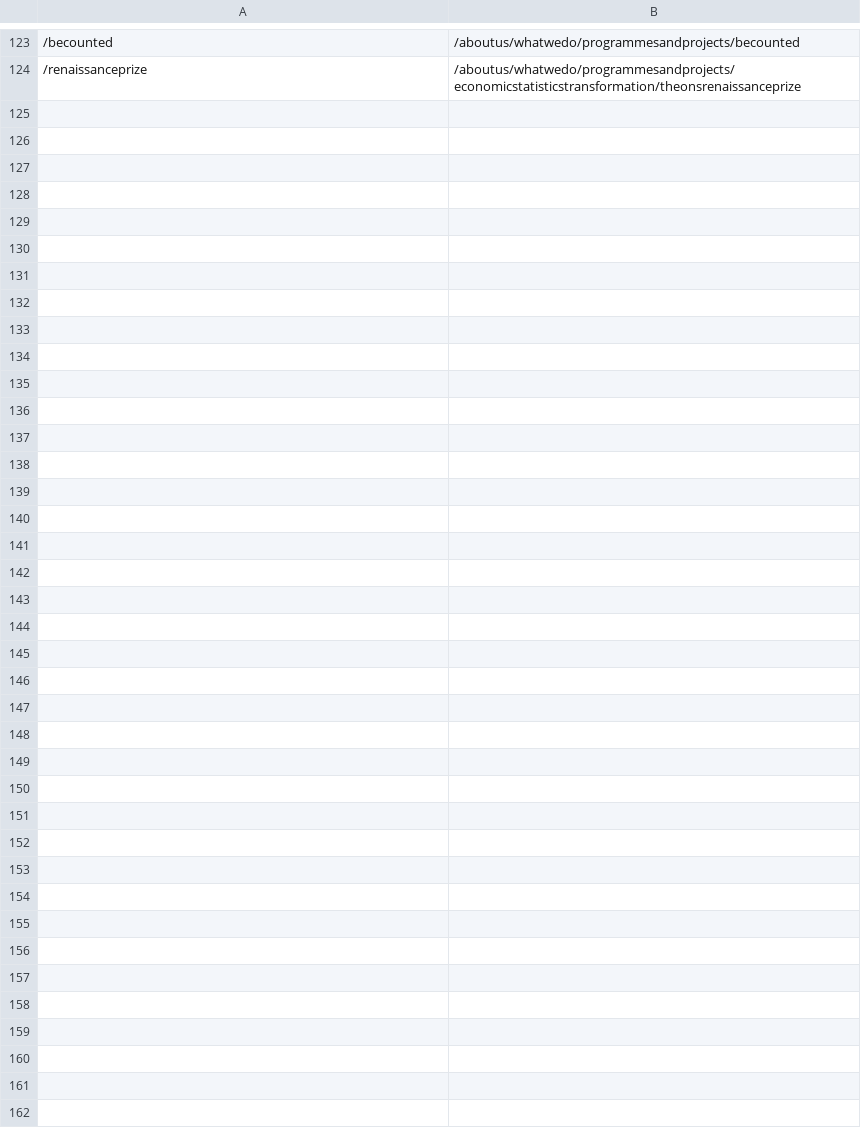
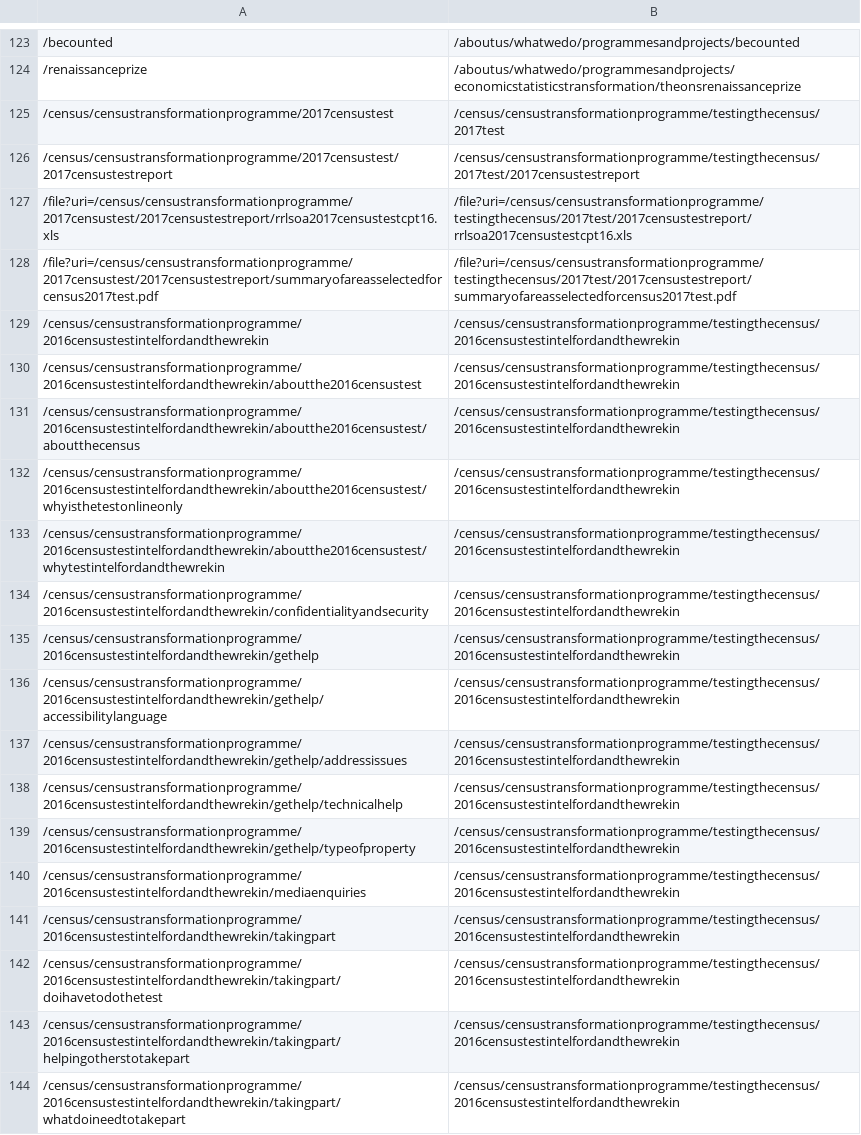
Before and after one commit to ONSdigital/dp-frontend-router, a CSV file: assets/redirects/redirects.csv, drawn as a sheet; only a part is shown, gaps mark what is left out; the diff names each change by its address in the sheet, - before the commit and + after, or states it on an @@ line.

Commit message:
new census redirects following restructure

```diff
--- a/assets/redirects/redirects.csv
+++ b/assets/redirects/redirects.csv
+row 125: /census/censustransformationprogramme/2017censustest | /census/censustransformationprogramme/testingthecensus/2017test
+row 126: /census/censustransformationprogramme/2017censustest/2017censustestreport | /census/censustransformationprogramme/testingthecensus/2017test/2017censustestreport
+row 127: /file?uri=/census/censustransformationprogramme/2017censustest/2017censustestreport/rrlsoa2017censustestcpt16.xls | /file?uri=/census/censustransformationprogramme/testingthecensus/2017test/2017censustestreport/rrlsoa2017censustestcpt16.xls
+row 128: /file?uri=/census/censustransformationprogramme/2017censustest/2017censustestreport/summaryofareasselectedforcensus2017test.pdf | /file?uri=/census/censustransformationprogramme/testingthecensus/2017test/2017censustestreport/summaryofareasselectedforcensus2017test.pdf
+row 129: /census/censustransformationprogramme/2016censustestintelfordandthewrekin | /census/censustransformationprogramme/testingthecensus/2016censustestintelfordandthewrekin
+row 130: /census/censustransformationprogramme/2016censustestintelfordandthewrekin/aboutthe2016censustest | /census/censustransformationprogramme/testingthecensus/2016censustestintelfordandthewrekin
+row 131: /census/censustransformationprogramme/2016censustestintelfordandthewrekin/aboutthe2016censustest/aboutthecensus | /census/censustransformationprogramme/testingthecensus/2016censustestintelfordandthewrekin
+row 132: /census/censustransformationprogramme/2016censustestintelfordandthewrekin/aboutthe2016censustest/whyisthetestonlineonly | /census/censustransformationprogramme/testingthecensus/2016censustestintelfordandthewrekin
+row 133: /census/censustransformationprogramme/2016censustestintelfordandthewrekin/aboutthe2016censustest/whytestintelfordandthewrekin | /census/censustransformationprogramme/testingthecensus/2016censustestintelfordandthewrekin
+row 134: /census/censustransformationprogramme/2016censustestintelfordandthewrekin/confidentialityandsecurity | /census/censustransformationprogramme/testingthecensus/2016censustestintelfordandthewrekin
+row 135: /census/censustransformationprogramme/2016censustestintelfordandthewrekin/gethelp | /census/censustransformationprogramme/testingthecensus/2016censustestintelfordandthewrekin
+row 136: /census/censustransformationprogramme/2016censustestintelfordandthewrekin/gethelp/accessibilitylanguage | /census/censustransformationprogramme/testingthecensus/2016censustestintelfordandthewrekin
+row 137: /census/censustransformationprogramme/2016censustestintelfordandthewrekin/gethelp/addressissues | /census/censustransformationprogramme/testingthecensus/2016censustestintelfordandthewrekin
+row 138: /census/censustransformationprogramme/2016censustestintelfordandthewrekin/gethelp/technicalhelp | /census/censustransformationprogramme/testingthecensus/2016censustestintelfordandthewrekin
+row 139: /census/censustransformationprogramme/2016censustestintelfordandthewrekin/gethelp/typeofproperty | /census/censustransformationprogramme/testingthecensus/2016censustestintelfordandthewrekin
+row 140: /census/censustransformationprogramme/2016censustestintelfordandthewrekin/mediaenquiries | /census/censustransformationprogramme/testingthecensus/2016censustestintelfordandthewrekin
+row 141: /census/censustransformationprogramme/2016censustestintelfordandthewrekin/takingpart | /census/censustransformationprogramme/testingthecensus/2016censustestintelfordandthewrekin
+row 142: /census/censustransformationprogramme/2016censustestintelfordandthewrekin/takingpart/doihavetodothetest | /census/censustransformationprogramme/testingthecensus/2016censustestintelfordandthewrekin
+row 143: /census/censustransformationprogramme/2016censustestintelfordandthewrekin/takingpart/helpingotherstotakepart | /census/censustransformationprogramme/testingthecensus/2016censustestintelfordandthewrekin
+row 144: /census/censustransformationprogramme/2016censustestintelfordandthewrekin/takingpart/whatdoineedtotakepart | /census/censustransformationprogramme/testingthecensus/2016censustestintelfordandthewrekin
```
